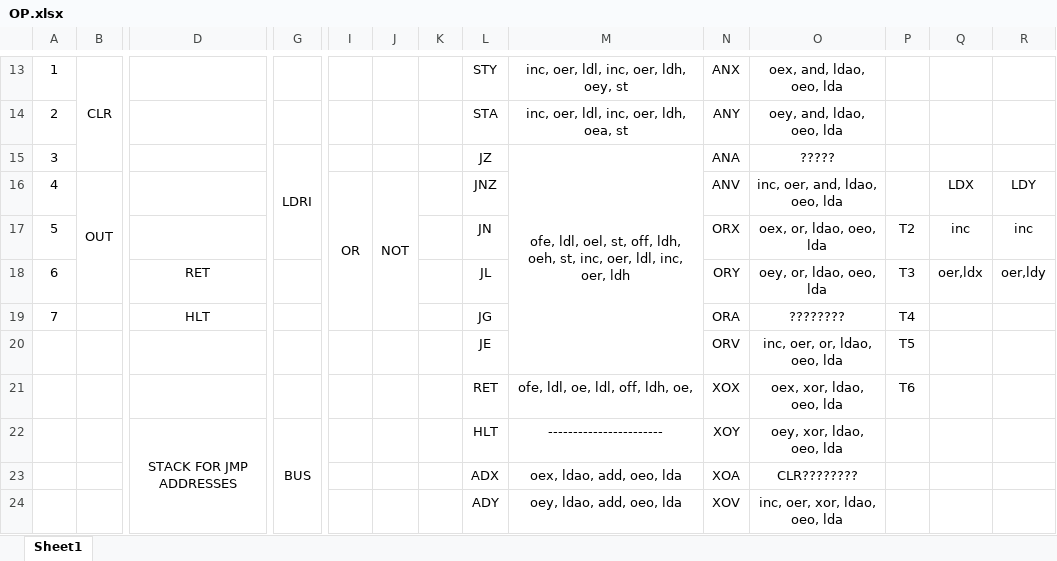
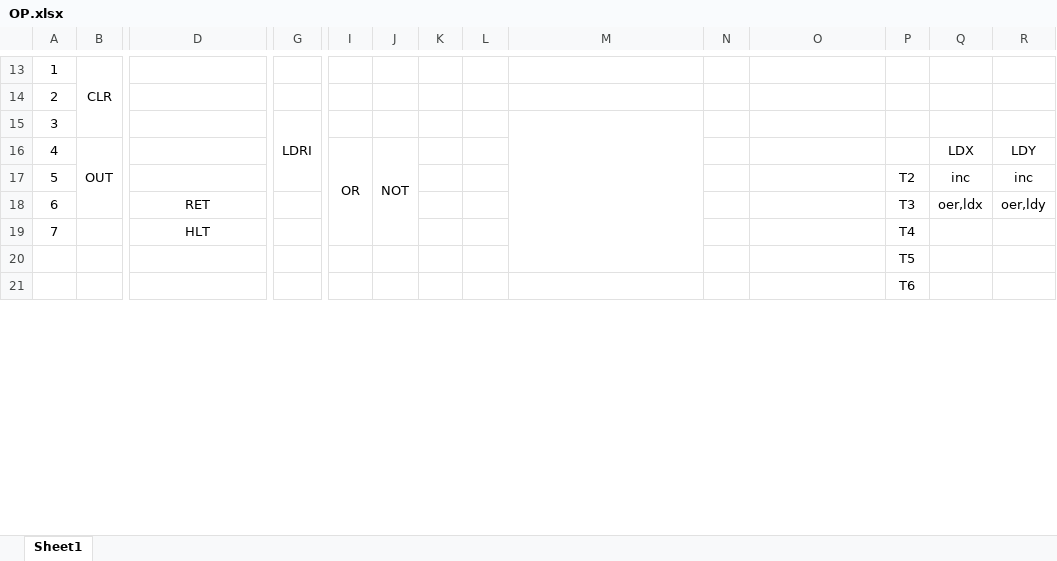
Before and after one commit to Havcaaren/6502, an Excel workbook: OP.xlsx, sheet Sheet1, drawn as a sheet; only a part is shown, gaps mark what is left out; values as stored, in another font and other column widths than the file's, no borders; removed rows and columns are numbered as before the commit, all else as after; rows hold the shown columns only; the diff covers the shown part only; the diff names each change by its address in the sheet, - before the commit and + after, or states it on an @@ line.

```diff
--- a/OP.xlsx (sheet Sheet1)
+++ b/OP.xlsx (sheet Sheet1)
-L13: STY
+L13: (empty)
-M13: inc, oer, ldl, inc, oer, ldh, oey, st
+M13: (empty)
-N13: ANX
+N13: (empty)
-O13: oex, and, ldao, oeo, lda
+O13: (empty)
-row 14: 2 |  |  |  |  |  |  | STA | inc, oer, ldl, inc, oer, ldh, oea, st | ANY | oey, and, ldao, oeo, lda
+row 14: 2
-L15: JZ
+L15: (empty)
-M15: ofe, ldl, oel, st, off, ldh, oeh, st, inc, oer, ldl, inc, oer, ldh
+M15: (empty)
-N15: ANA
+N15: (empty)
-O15: ?????
+O15: (empty)
-L16: JNZ
+L16: (empty)
-N16: ANV
+N16: (empty)
-O16: inc, oer, and, ldao, oeo, lda
+O16: (empty)
-L17: JN
+L17: (empty)
-N17: ORX
+N17: (empty)
-O17: oex, or, ldao, oeo, lda
+O17: (empty)
-L18: JL
+L18: (empty)
-N18: ORY
+N18: (empty)
-O18: oey, or, ldao, oeo, lda
+O18: (empty)
-L19: JG
+L19: (empty)
-N19: ORA
+N19: (empty)
-O19: ????????
+O19: (empty)
-L20: JE
+L20: (empty)
-N20: ORV
+N20: (empty)
-O20: inc, oer, or, ldao, oeo, lda
+O20: (empty)
-L21: RET
+L21: (empty)
-M21: ofe, ldl, oe, ldl, off, ldh, oe,
+M21: (empty)
-N21: XOX
+N21: (empty)
-O21: oex, xor, ldao, oeo, lda
+O21: (empty)
-row 22:  |  | STACK FOR JMP ADDRESSES | BUS |  |  |  | HLT | ----------------------- | XOY | oey, xor, ldao, oeo, lda
-row 23:  |  |  |  |  |  |  | ADX | oex, ldao, add, oeo, lda | XOA | CLR????????
-row 24:  |  |  |  |  |  |  | ADY | oey, ldao, add, oeo, lda | XOV | inc, oer, xor, ldao, oeo, lda
```
Also changed, not shown: 93 added rows, 20 removed rows, 102 edited cells, cell formats and merged cells elsewhere in this sheet.
